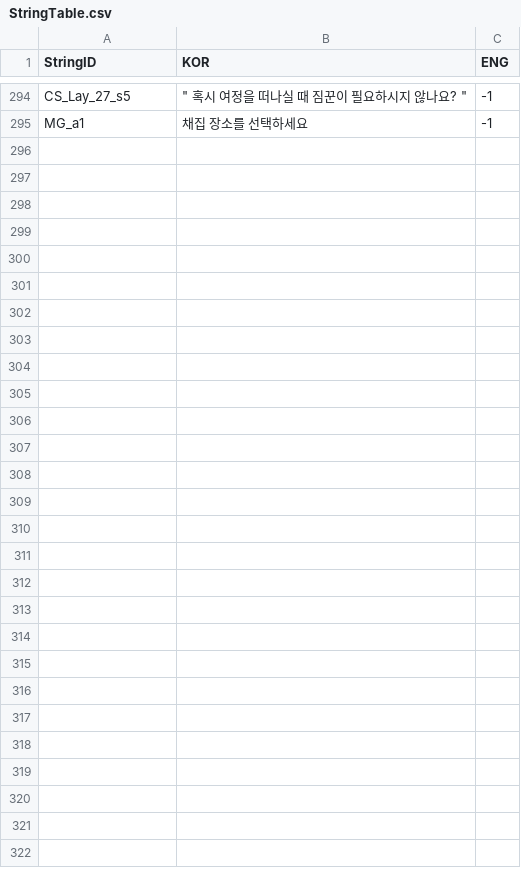
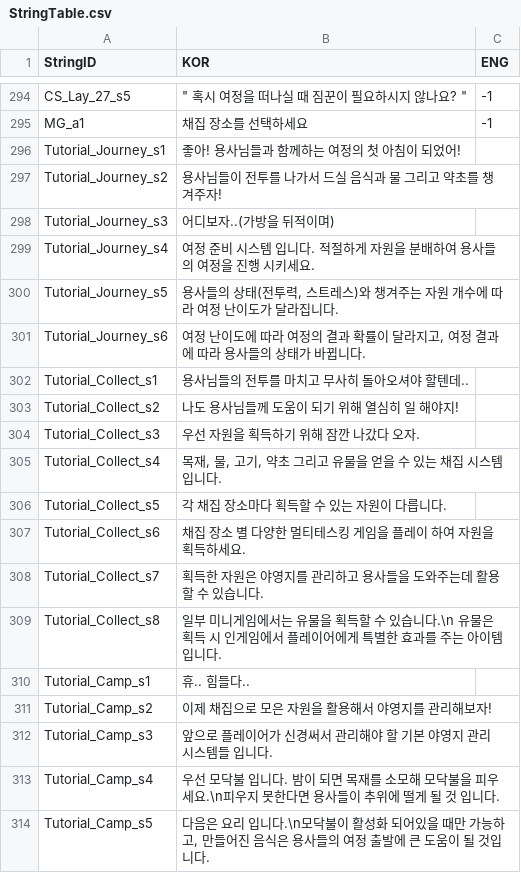
Before and after one commit to FrenzyNight/Heros-Manager, a CSV file: GameDesign/csv사본/StringTable.csv, drawn as a sheet; only a part is shown, gaps mark what is left out; the diff covers the shown part only.

Commit message:
TutorialTable 추가
ㅈㄱㄴ

```diff
--- a/GameDesign/csv사본/StringTable.csv
+++ b/GameDesign/csv사본/StringTable.csv
@@ -295 +295,20 @@ CS_Lay_27_s5,""" 혹시 여정을 떠나실 때 짐꾼이 필요하시지 않나
 MG_a1,채집 장소를 선택하세요,-1
+Tutorial_Journey_s1,좋아! 용사님들과 함께하는 여정의 첫 아침이 되었어!,
+Tutorial_Journey_s2,용사님들이 전투를 나가서 드실 음식과 물 그리고 약초를 챙겨주자!,
+Tutorial_Journey_s3,어디보자..(가방을 뒤적이며),
+Tutorial_Journey_s4,여정 준비 시스템 입니다. 적절하게 자원을 분배하여 용사들의 여정을 진행 시키세요.,
+Tutorial_Journey_s5,"용사들의 상태(전투력, 스트레스)와 챙겨주는 자원 개수에 따라 여정 난이도가 달라집니다.",
+Tutorial_Journey_s6,"여정 난이도에 따라 여정의 결과 확률이 달라지고, 여정 결과에 따라 용사들의 상태가 바뀝니다.",
+Tutorial_Collect_s1,용사님들의 전투를 마치고 무사히 돌아오셔야 할텐데..,
+Tutorial_Collect_s2,나도 용사님들께 도움이 되기 위해 열심히 일 해야지!,
+Tutorial_Collect_s3,우선 자원을 획득하기 위해 잠깐 나갔다 오자.,
+Tutorial_Collect_s4,"목재, 물, 고기, 약초 그리고 유물을 얻을 수 있는 채집 시스템 입니다.",
+Tutorial_Collect_s5,각 채집 장소마다 획득할 수 있는 자원이 다릅니다.,
+Tutorial_Collect_s6,채집 장소 별 다양한 멀티테스킹 게임을 플레이 하여 자원을 획득하세요.,
+Tutorial_Collect_s7,획득한 자원은 야영지를 관리하고 용사들을 도와주는데 활용할 수 있습니다.,
+Tutorial_Collect_s8,일부 미니게임에서는 유물을 획득할 수 있습니다.\n 유물은 획득 시 인게임에서 플레이어에게 특별한 효과를 주는 아이템 입니다.,
+Tutorial_Camp_s1,휴.. 힘들다.. ,
+Tutorial_Camp_s2,이제 채집으로 모은 자원을 활용해서 야영지를 관리해보자! ,
+Tutorial_Camp_s3,앞으로 플레이어가 신경써서 관리해야 할 기본 야영지 관리 시스템들 입니다.,
+Tutorial_Camp_s4,우선 모닥불 입니다. 밤이 되면 목재를 소모해 모닥불을 피우세요.\n피우지 못한다면 용사들이 추위에 떨게 될 것 입니다.,
+Tutorial_Camp_s5,"다음은 요리 입니다.\n모닥불이 활성화 되어있을 때만 가능하고, 만들어진 음식은 용사들의 여정 출발에 큰 도움이 될 것입니다.",
```
Also changed, not shown: 14 added rows elsewhere in this file, 2 other files.
